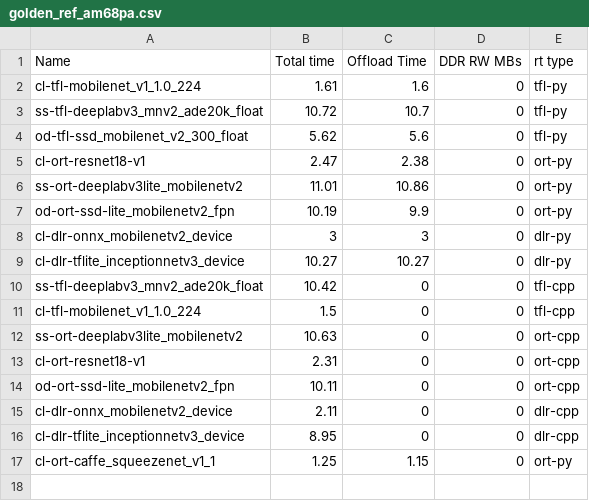
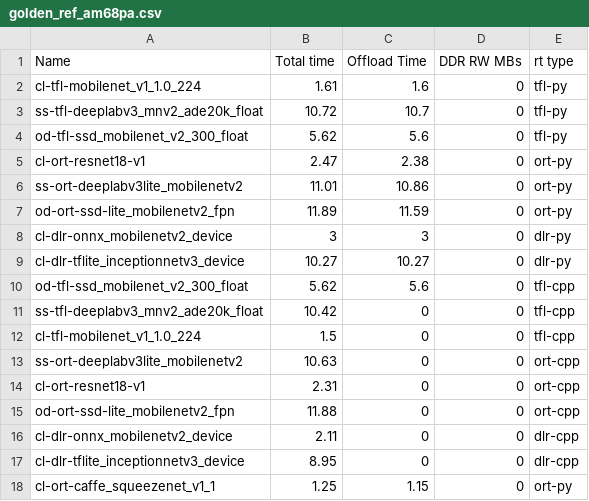
Before and after one commit to TexasInstruments/edgeai-tidl-tools, a CSV file: test_data/golden_ref_am68pa.csv, drawn as a sheet.

```diff
--- a/test_data/golden_ref_am68pa.csv
+++ b/test_data/golden_ref_am68pa.csv
@@ -6,5 +6,6 @@ cl-ort-resnet18-v1,2.47,2.38,0,ort-py
 ss-ort-deeplabv3lite_mobilenetv2,11.01,10.86,0,ort-py
-od-ort-ssd-lite_mobilenetv2_fpn,10.19,9.9,0,ort-py
+od-ort-ssd-lite_mobilenetv2_fpn,11.89,11.59,0,ort-py
 cl-dlr-onnx_mobilenetv2_device,3,3,0,dlr-py
 cl-dlr-tflite_inceptionnetv3_device,10.27,10.27,0,dlr-py
+od-tfl-ssd_mobilenet_v2_300_float,5.62,5.6,0,tfl-cpp
 ss-tfl-deeplabv3_mnv2_ade20k_float,10.42,0,0,tfl-cpp
@@ -13,3 +14,3 @@ ss-ort-deeplabv3lite_mobilenetv2,10.63,0,0,ort-cpp
 cl-ort-resnet18-v1,2.31,0,0,ort-cpp
-od-ort-ssd-lite_mobilenetv2_fpn,10.11,0,0,ort-cpp
+od-ort-ssd-lite_mobilenetv2_fpn,11.88,0,0,ort-cpp
 cl-dlr-onnx_mobilenetv2_device,2.11,0,0,dlr-cpp
```
Also changed, not shown: test_data/golden_ref_am62a.csv, test_data/golden_ref_am68a.csv, 18 other files.
